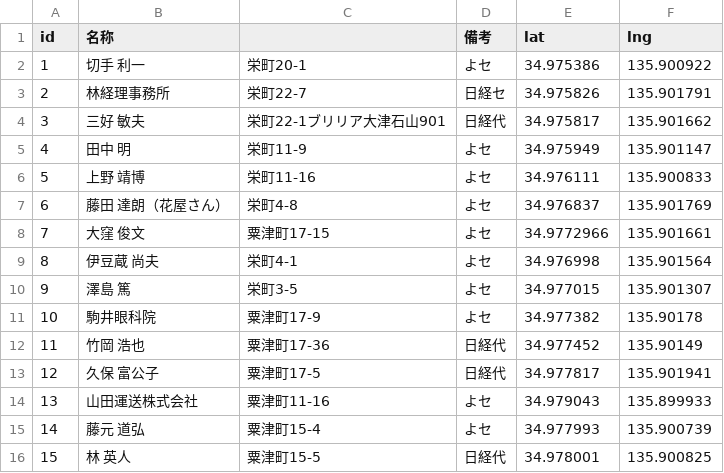
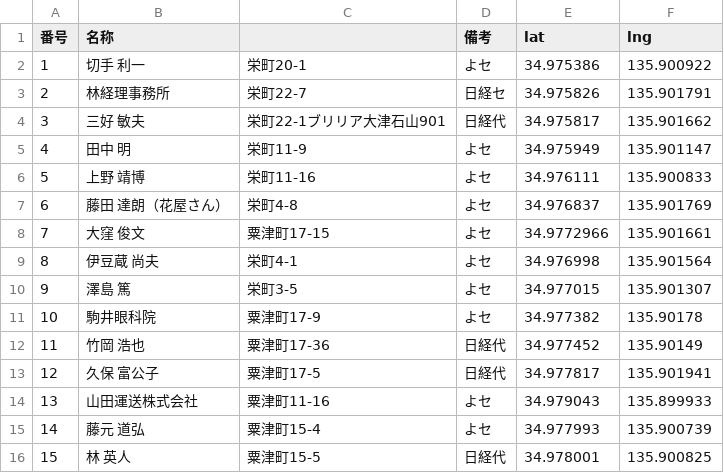
Before and after one commit to tookamura9648-ai/newsdelivery, a CSV file: DeliNavi/assets/data/points.csv, drawn as a sheet.

Commit message:
Update points.csv

```diff
--- a/DeliNavi/assets/data/points.csv
+++ b/DeliNavi/assets/data/points.csv
@@ -1,2 +1,2 @@
-id,名称,,備考,lat,lng
+番号,名称,,備考,lat,lng
 1,切手　利一,栄町20-1,よセ,34.975386,135.900922
```
